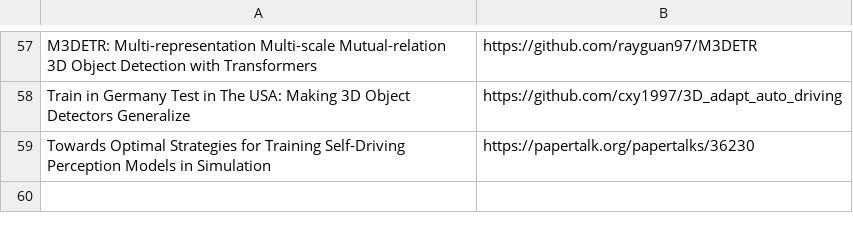
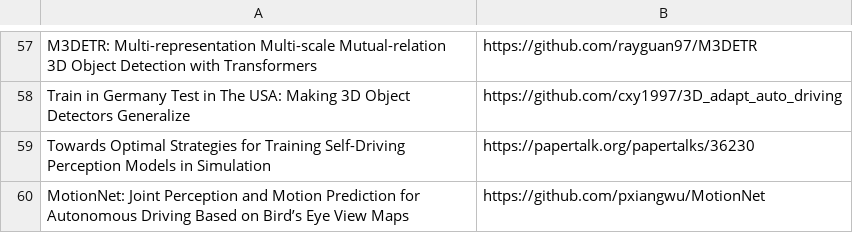
Before and after one commit to shanmo/awesome-object-slam, a CSV file: Tracking.csv, drawn as a sheet; only a part is shown, gaps mark what is left out.

Commit message:
Update Tracking.csv

```diff
--- a/Tracking.csv
+++ b/Tracking.csv
@@ -59 +59,2 @@ Train in Germany Test in The USA: Making 3D Object Detectors Generalize,https://
 Towards Optimal Strategies for Training Self-Driving Perception Models in Simulation,https://papertalk.org/papertalks/36230
+MotionNet: Joint Perception and Motion Prediction for Autonomous Driving Based on Bird’s Eye View Maps,https://github.com/pxiangwu/MotionNet
```
